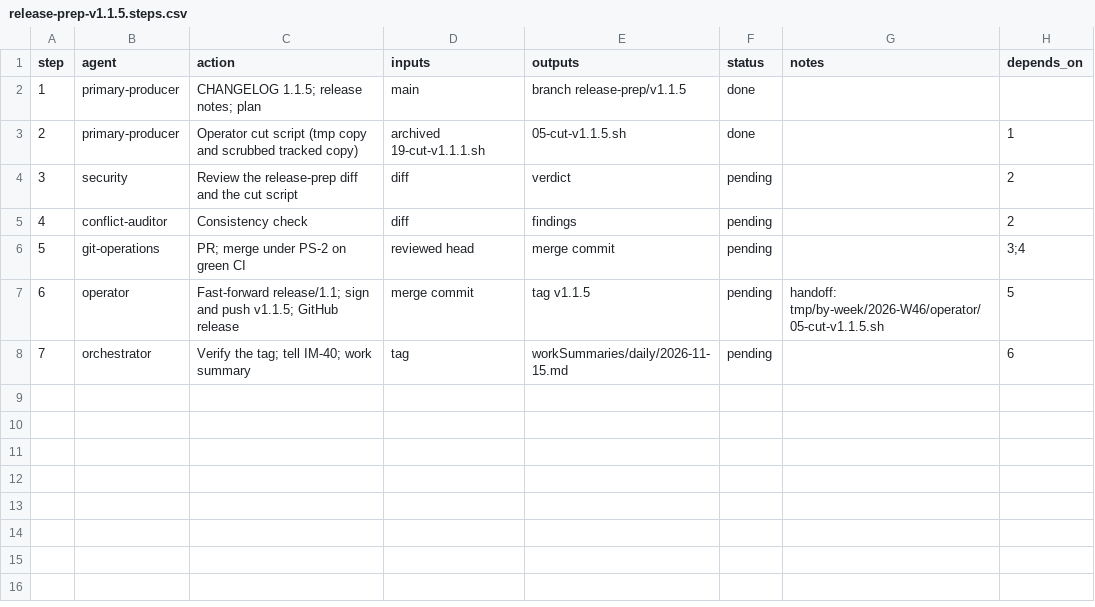
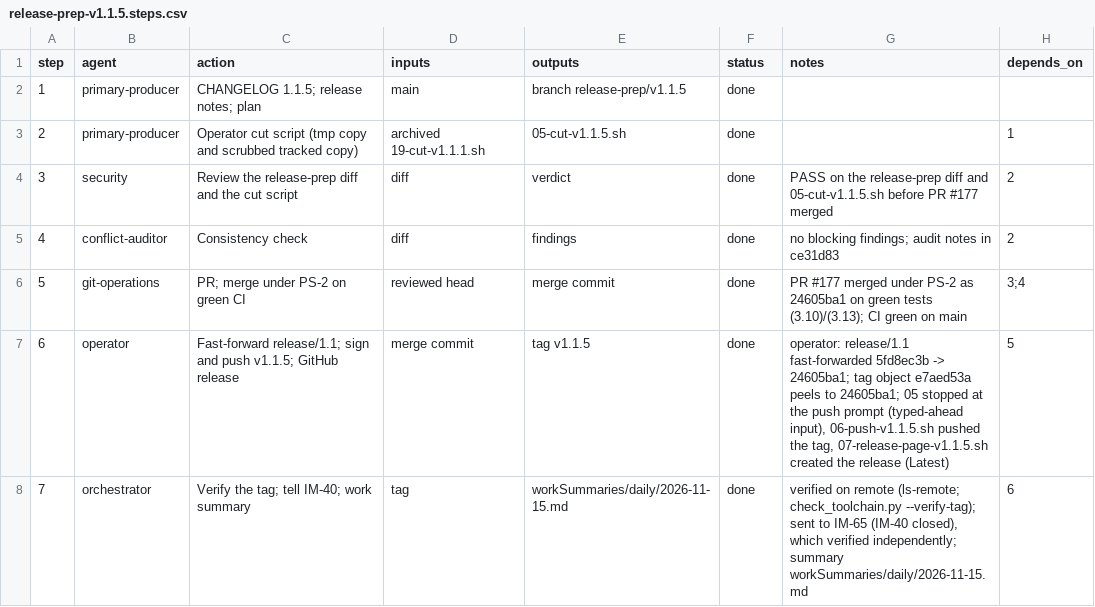
Before and after one commit to jlcatonjr/researchteam, a CSV file: references/plans/release-prep-v1.1.5.steps.csv, drawn as a sheet.

```diff
--- a/references/plans/release-prep-v1.1.5.steps.csv
+++ b/references/plans/release-prep-v1.1.5.steps.csv
@@ -3,6 +3,6 @@ step,agent,action,inputs,outputs,status,notes,depends_on
 2,primary-producer,Operator cut script (tmp copy and scrubbed tracked copy),archived 19-cut-v1.1.1.sh,05-cut-v1.1.5.sh,done,,1
-3,security,Review the release-prep diff and the cut script,diff,verdict,pending,,2
-4,conflict-auditor,Consistency check,diff,findings,pending,,2
-5,git-operations,PR; merge under PS-2 on green CI,reviewed head,merge commit,pending,,3;4
-6,operator,Fast-forward release/1.1; sign and push v1.1.5; GitHub release,merge commit,tag v1.1.5,pending,handoff: tmp/by-week/2026-W46/operator/05-cut-v1.1.5.sh,5
-7,orchestrator,Verify the tag; tell IM-40; work summary,tag,workSummaries/daily/2026-11-15.md,pending,,6
+3,security,Review the release-prep diff and the cut script,diff,verdict,done,PASS on the release-prep diff and 05-cut-v1.1.5.sh before PR #177 merged,2
+4,conflict-auditor,Consistency check,diff,findings,done,no blocking findings; audit notes in ce31d83,2
+5,git-operations,PR; merge under PS-2 on green CI,reviewed head,merge commit,done,PR #177 merged under PS-2 as 24605ba1 on green tests (3.10)/(3.13); CI green on main,3;4
+6,operator,Fast-forward release/1.1; sign and push v1.1.5; GitHub release,merge commit,tag v1.1.5,done,"operator: release/1.1 fast-forwarded 5fd8ec3b -> 24605ba1; tag object e7aed53a peels to 24605ba1; 05 stopped at the push prompt (typed-ahead input), 06-push-v1.1.5.sh pushed the tag, 07-release-page-v1.1.5.sh created the release (Latest)",5
+7,orchestrator,Verify the tag; tell IM-40; work summary,tag,workSummaries/daily/2026-11-15.md,done,"verified on remote (ls-remote; check_toolchain.py --verify-tag); sent to IM-65 (IM-40 closed), which verified independently; summary workSummaries/daily/2026-11-15.md",6
```
Also changed, not shown: references/plans/fix-172-173-2026-11-15.steps.csv, 3 other files.
